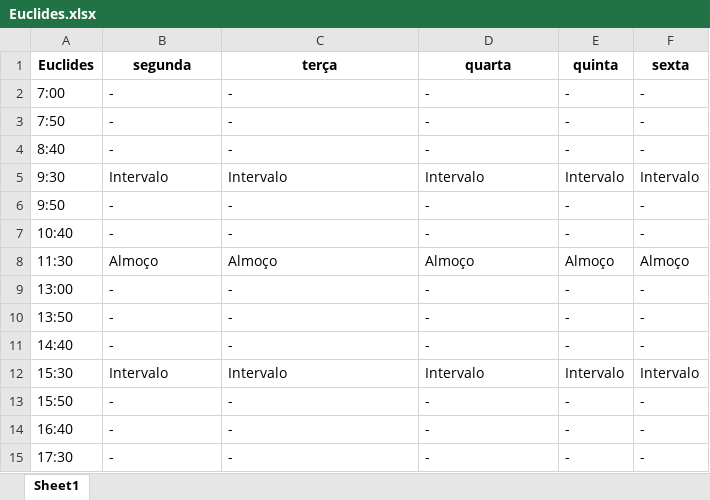
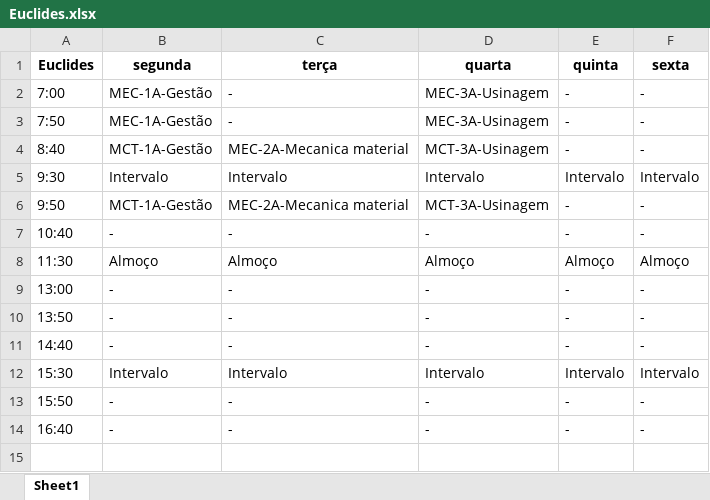
Before and after one commit to TulioHRC/Horarios-CEFET, an Excel workbook: data/teacher/Euclides.xlsx, sheet Sheet1, drawn as a sheet; values as stored, in another font and other column widths than the file's, no borders; the diff names each change by its address in the sheet, - before the commit and + after, or states it on an @@ line.

Commit message:
Saving Teachers sheets

```diff
--- a/data/teacher/Euclides.xlsx (sheet Sheet1)
+++ b/data/teacher/Euclides.xlsx (sheet Sheet1)
-B2:B3 (segunda): -
+B2:B3 (segunda): MEC-1A-Gestão
-D2:D3 (quarta): -
+D2:D3 (quarta): MEC-3A-Usinagem
-B4 (segunda): -
+B4 (segunda): MCT-1A-Gestão
-C4 (terça): -
+C4 (terça): MEC-2A-Mecanica material
-D4 (quarta): -
+D4 (quarta): MCT-3A-Usinagem
-B6 (segunda): -
+B6 (segunda): MCT-1A-Gestão
-C6 (terça): -
+C6 (terça): MEC-2A-Mecanica material
-D6 (quarta): -
+D6 (quarta): MCT-3A-Usinagem
-row 15: 17:30 | - | - | - | - | -
```
Also changed, not shown: data/teacher/Andre Lucca.xlsx, data/teacher/Jorge Aquino.xlsx, 28 other files.
